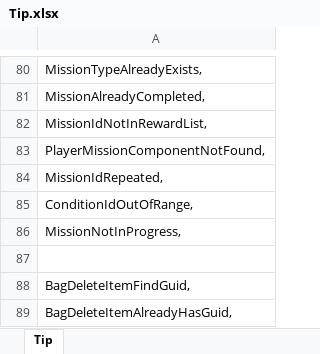
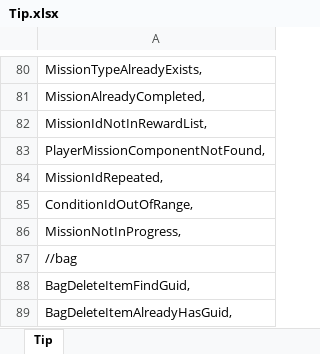
Before and after one commit to luyuancpp/mmorpg, an Excel workbook: bin/config/xlsx/tip/Tip.xlsx, sheet Tip, drawn as a sheet; only a part is shown, gaps mark what is left out; values as stored, in another font and other column widths than the file's, no borders; the diff covers the shown part only; the diff names each change by its address in the sheet, - before the commit and + after, or states it on an @@ line.

```diff
--- a/bin/config/xlsx/tip/Tip.xlsx (sheet Tip)
+++ b/bin/config/xlsx/tip/Tip.xlsx (sheet Tip)
-A87: (empty)
+A87: //bag
```
Also changed, not shown: 5 edited cells elsewhere in this sheet, 1 other file.
